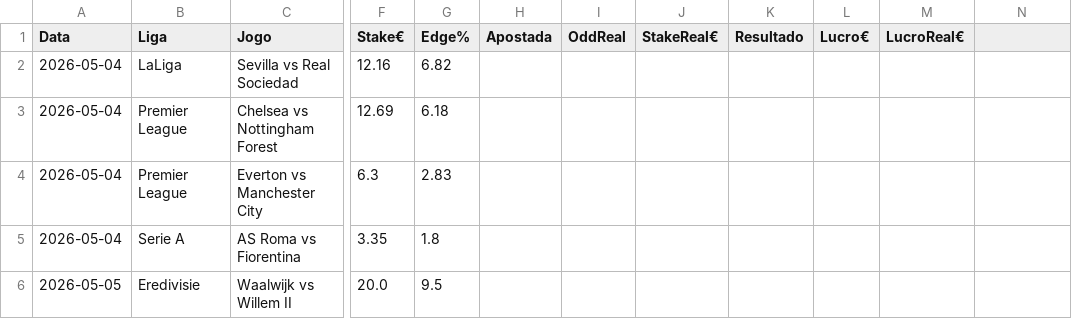
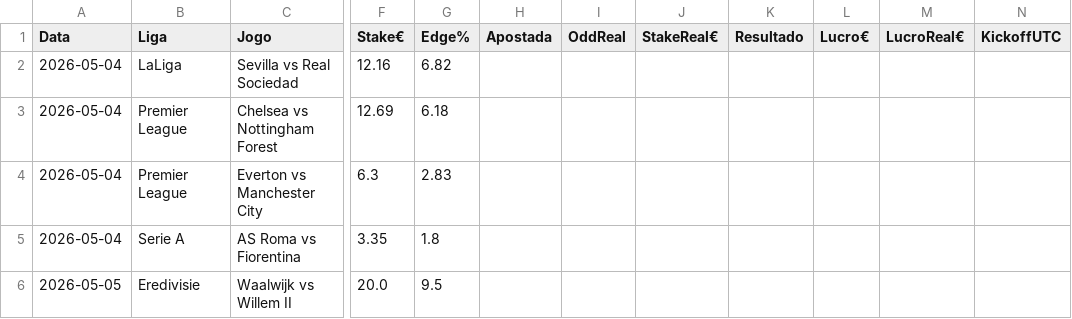
Before and after one commit to jorgepita/apostas-over-futebol, a CSV file: picks_hoje_simplificado.csv, drawn as a sheet; only a part is shown, gaps mark what is left out; the diff names each change by its address in the sheet, - before the commit and + after, or states it on an @@ line.

Commit message:
Update picks_hoje_simplificado.csv (2026-05-04T11:26:56.150392+00:00Z)

```diff
--- a/picks_hoje_simplificado.csv
+++ b/picks_hoje_simplificado.csv
-N1: (empty)
+N1: KickoffUTC
```
